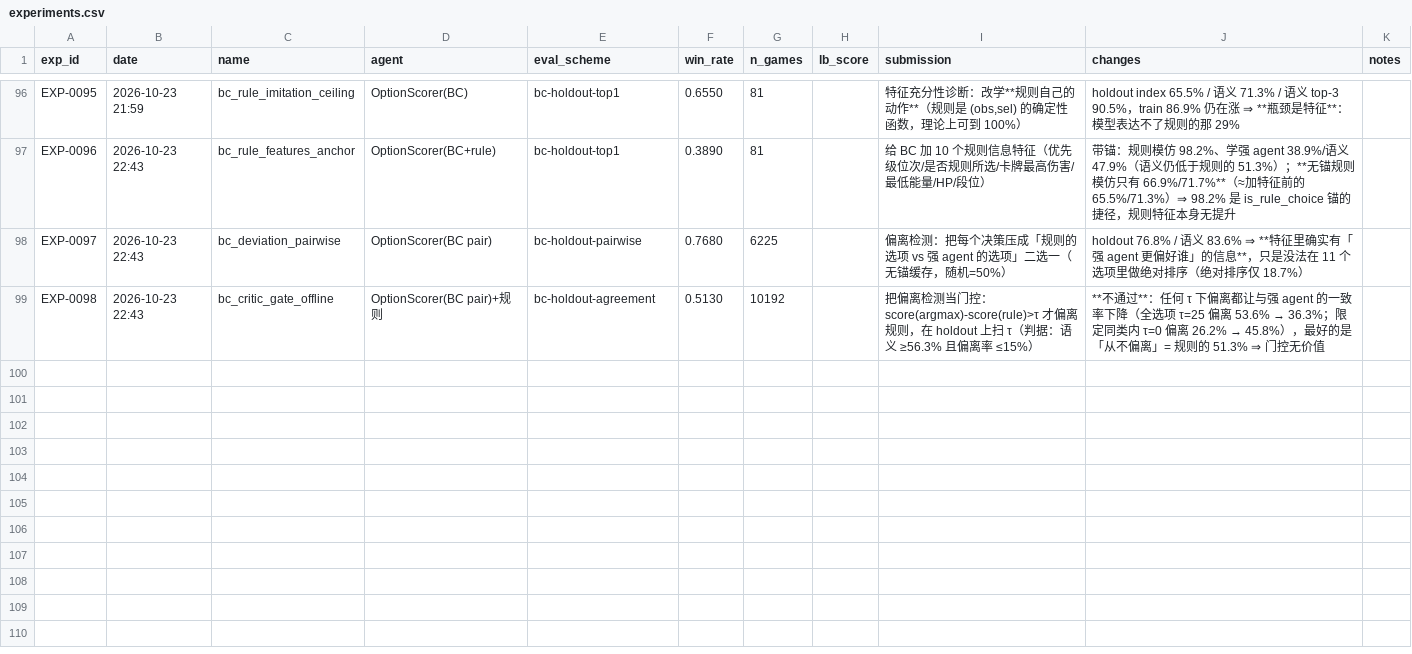
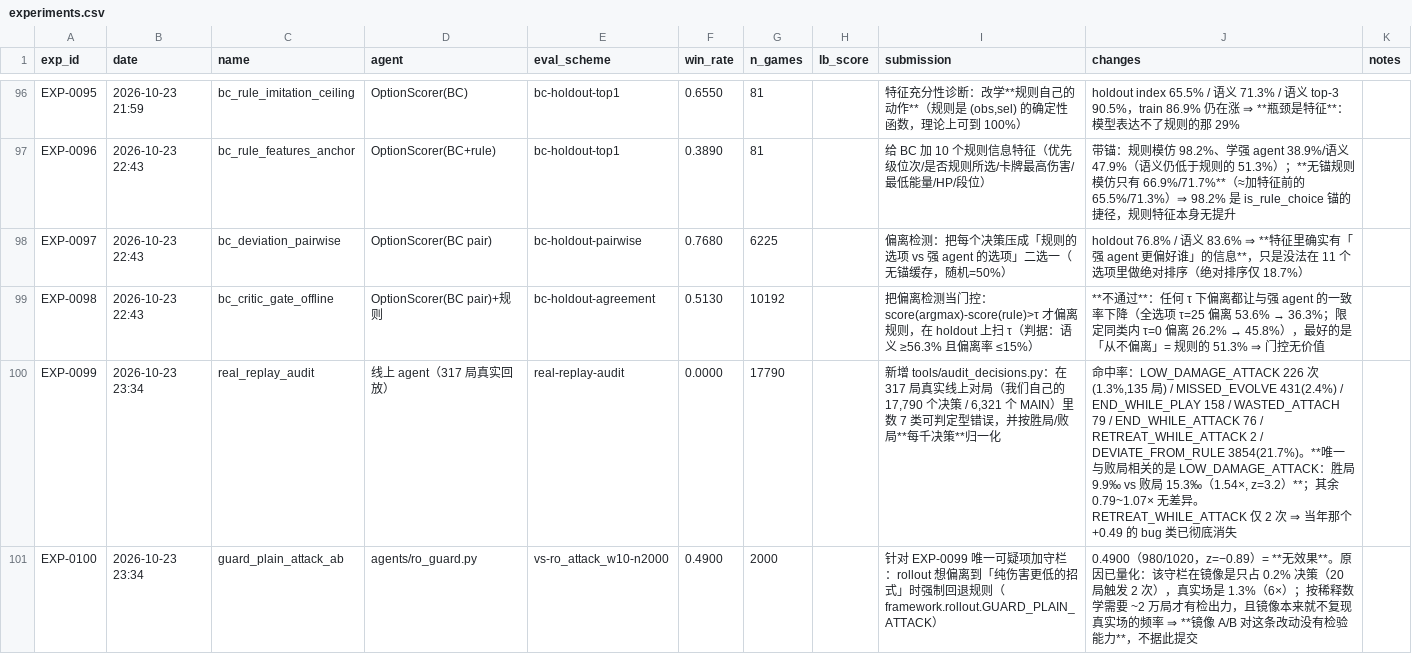
Before and after one commit to zhang1wen2hao3-a11y/kaggle, a CSV file: the-pokemon-company/experiments.csv, drawn as a sheet; only a part is shown, gaps mark what is left out; the diff names each change by its address in the sheet, - before the commit and + after, or states it on an @@ line.

Commit message:
sync: the-pokemon-company @ 3684858

```diff
--- a/the-pokemon-company/experiments.csv
+++ b/the-pokemon-company/experiments.csv
+row 100: EXP-0099 | 2026-10-23 23:34 | real_replay_audit | 线上 agent（317 局真实回放） | real-replay-audit | 0.0000 | 17790 |  | 新增 tools/audit_decisions.py：在 317 局真实线上对局（我们自己的 17,790 个决策 / 6,321 个 MAIN）里数 7 类可判定型错误，并按胜局/败局**每千决策**归一化 | 命中率：LOW_DAMAGE_ATTACK 226 次(1.3%,135 局) / MISSED_EVOLVE 431(2.4%) / END_WHILE_PLAY 158 / WASTED_ATTACH 79 / END_WHILE_ATTACK 76 / RETREAT_WHILE_ATTACK 2 / DEVIATE_FROM_RULE 3854(21.7%)。**唯一与败局相关的是 LOW_DAMAGE_ATTACK：胜局 9.9‰ vs 败局 15.3‰（1.54×, z=3.2）**；其余 0.79~1.07× 无差异。RETREAT_WHILE_ATTACK 仅 2 次 ⇒ 当年那个 +0.49 的 bug 类已彻底消失
+row 101: EXP-0100 | 2026-10-23 23:34 | guard_plain_attack_ab | agents/ro_guard.py | vs-ro_attack_w10-n2000 | 0.4900 | 2000 |  | 针对 EXP-0099 唯一可疑项加守栏：rollout 想偏离到「纯伤害更低的招式」时强制回退规则（framework.rollout.GUARD_PLAIN_ATTACK） | 0.4900（980/1020，z=−0.89）= **无效果**。原因已量化：该守栏在镜像是只占 0.2% 决策（20 局触发 2 次），真实场是 1.3%（6×）；按稀释数学需要 ~2 万局才有检出力，且镜像本来就不复现真实场的频率 ⇒ **镜像 A/B 对这条改动没有检验能力**，不据此提交
```
Also changed, not shown: 6 other files.
